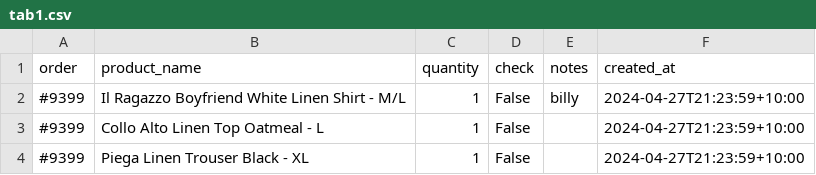
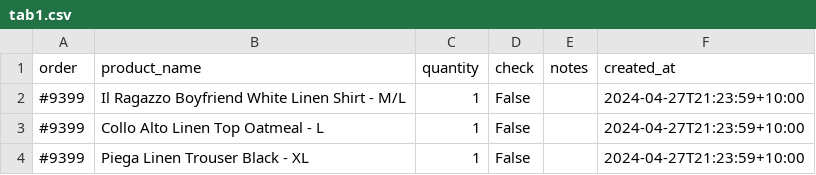
Before and after one commit to BillyBonaros/luxmii_reports, a CSV file: tab1.csv, drawn as a sheet; only a part is shown.

```diff
--- a/tab1.csv
+++ b/tab1.csv
@@ -1,3 +1,3 @@
 order,product_name,quantity,check,notes,created_at
-#9399,Il Ragazzo Boyfriend White Linen Shirt - M/L,1,False,billy,2024-04-27T21:23:59+10:00
+#9399,Il Ragazzo Boyfriend White Linen Shirt - M/L,1,False,,2024-04-27T21:23:59+10:00
 #9399,Collo Alto Linen Top Oatmeal - L,1,False,,2024-04-27T21:23:59+10:00
```
Also changed, not shown: tab2.csv, 2 other files.
